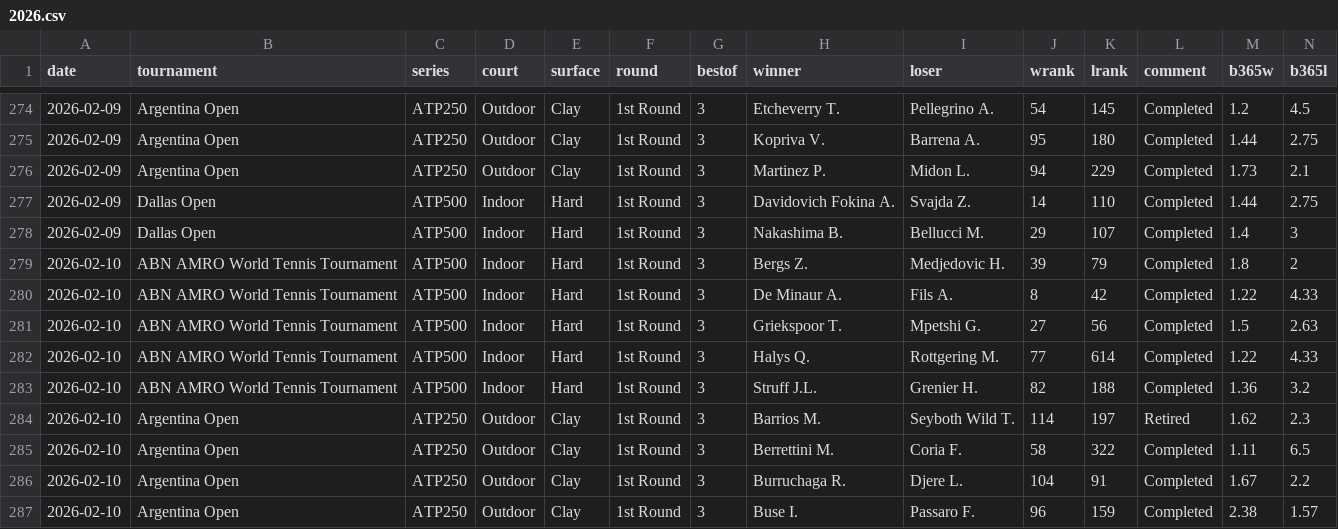
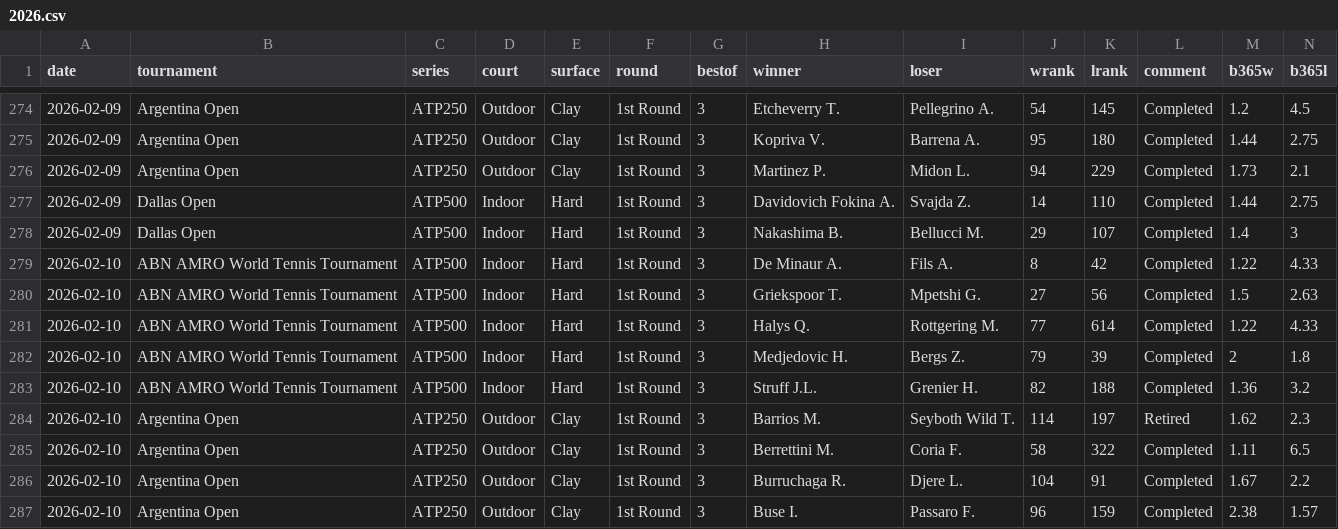
Before and after one commit to Michaeldk1996/SAAS, a CSV file: odds-archive/2026.csv, drawn as a sheet; only a part is shown, gaps mark what is left out; removed rows and columns are numbered as before the commit, all else as after; rows hold the shown columns only; the diff names each change by its address in the sheet, - before the commit and + after, or states it on an @@ line.

```diff
--- a/odds-archive/2026.csv
+++ b/odds-archive/2026.csv
-row 279: 2026-02-10 | ABN AMRO World Tennis Tournament | ATP500 | Indoor | Hard | 1st Round | 3 | Bergs Z. | Medjedovic H. | 39 | 79 | Completed | 1.8 | 2
+row 282: 2026-02-10 | ABN AMRO World Tennis Tournament | ATP500 | Indoor | Hard | 1st Round | 3 | Medjedovic H. | Bergs Z. | 79 | 39 | Completed | 2 | 1.8
```
Also changed, not shown: 8 other files.
